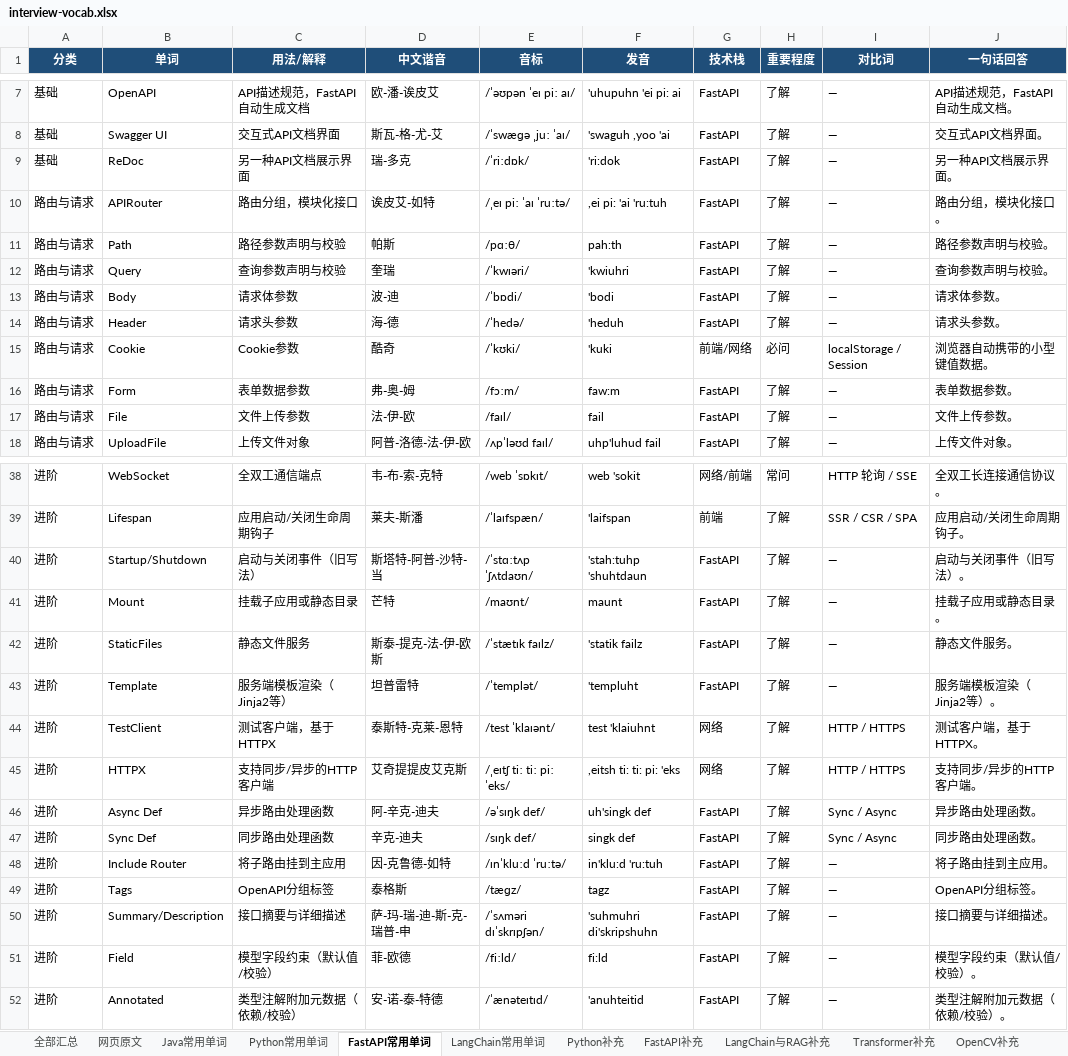
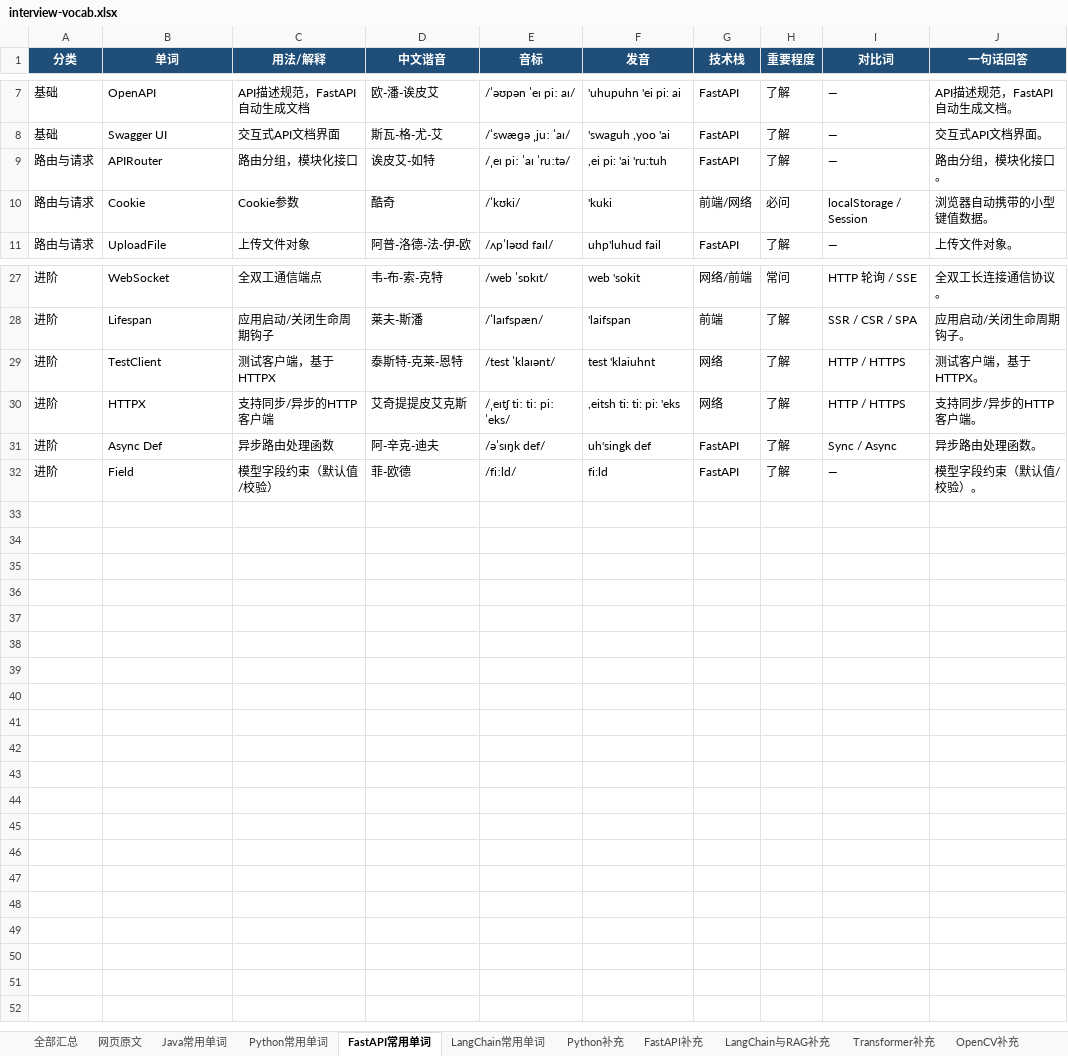
Before and after one commit to Tewelve-creator/twelve, an Excel workbook: docs/interview-vocab.xlsx, sheet FastAPI常用单词, drawn as a sheet; only a part is shown, gaps mark what is left out; values as stored, in another font and other column widths than the file's, no borders; the diff covers the shown part only; the diff names each change by its address in the sheet, - before the commit and + after, or states it on an @@ line.

```diff
--- a/docs/interview-vocab.xlsx (sheet FastAPI常用单词)
+++ b/docs/interview-vocab.xlsx (sheet FastAPI常用单词)
-row 9: 基础 | ReDoc | 另一种API文档展示界面 | 瑞-多克 | /ˈriːdɒk/ | 'ri:dok | FastAPI | 了解 | — | 另一种API文档展示界面。
-row 11: 路由与请求 | Path | 路径参数声明与校验 | 帕斯 | /pɑːθ/ | pah:th | FastAPI | 了解 | — | 路径参数声明与校验。
-row 12: 路由与请求 | Query | 查询参数声明与校验 | 奎瑞 | /ˈkwɪəri/ | 'kwiuhri | FastAPI | 了解 | — | 查询参数声明与校验。
-row 13: 路由与请求 | Body | 请求体参数 | 波-迪 | /ˈbɒdi/ | 'bodi | FastAPI | 了解 | — | 请求体参数。
-row 14: 路由与请求 | Header | 请求头参数 | 海-德 | /ˈhedə/ | 'heduh | FastAPI | 了解 | — | 请求头参数。
-row 16: 路由与请求 | Form | 表单数据参数 | 弗-奥-姆 | /fɔːm/ | faw:m | FastAPI | 了解 | — | 表单数据参数。
-row 17: 路由与请求 | File | 文件上传参数 | 法-伊-欧 | /faɪl/ | fail | FastAPI | 了解 | — | 文件上传参数。
-row 40: 进阶 | Startup/Shutdown | 启动与关闭事件（旧写法） | 斯塔特-阿普-沙特-当 | /ˈstɑːtʌp ˈʃʌtdaʊn/ | 'stah:tuhp 'shuhtdaun | FastAPI | 了解 | — | 启动与关闭事件（旧写法）。
-row 41: 进阶 | Mount | 挂载子应用或静态目录 | 芒特 | /maʊnt/ | maunt | FastAPI | 了解 | — | 挂载子应用或静态目录。
-row 42: 进阶 | StaticFiles | 静态文件服务 | 斯泰-提克-法-伊-欧斯 | /ˈstætɪk faɪlz/ | 'statik failz | FastAPI | 了解 | — | 静态文件服务。
-row 43: 进阶 | Template | 服务端模板渲染（Jinja2等） | 坦普雷特 | /ˈtemplət/ | 'templuht | FastAPI | 了解 | — | 服务端模板渲染（Jinja2等）。
-row 47: 进阶 | Sync Def | 同步路由处理函数 | 辛克-迪夫 | /sɪŋk def/ | singk def | FastAPI | 了解 | Sync / Async | 同步路由处理函数。
-row 48: 进阶 | Include Router | 将子路由挂到主应用 | 因-克鲁德-如特 | /ɪnˈkluːd ˈruːtə/ | in'klu:d 'ru:tuh | FastAPI | 了解 | — | 将子路由挂到主应用。
-row 49: 进阶 | Tags | OpenAPI分组标签 | 泰格斯 | /tæɡz/ | tagz | FastAPI | 了解 | — | OpenAPI分组标签。
-row 50: 进阶 | Summary/Description | 接口摘要与详细描述 | 萨-玛-瑞-迪-斯-克-瑞普-申 | /ˈsʌməri dɪˈskrɪpʃən/ | 'suhmuhri di'skripshuhn | FastAPI | 了解 | — | 接口摘要与详细描述。
-row 52: 进阶 | Annotated | 类型注解附加元数据（依赖/校验） | 安-诺-泰-特德 | /ˈænəteɪtɪd/ | 'anuhteitid | FastAPI | 了解 | — | 类型注解附加元数据（依赖/校验）。
```
Also changed, not shown: 4 removed rows elsewhere in this sheet, sheet 全部汇总, sheet 网页原文, sheet Java常用单词, sheet Python常用单词, sheet AI编程工具补充, sheet OpenCV补充, 4 more sheets, 面试常用单词_Java_Python_FastAPI_LangChain.xlsx, 6 other files.
